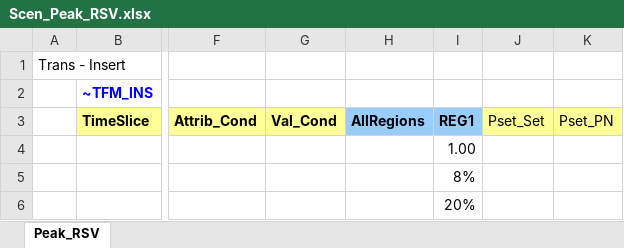
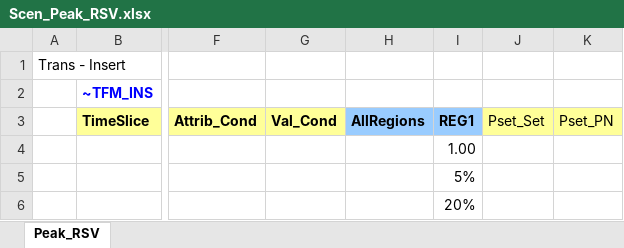
Before and after one commit to kanors-emr/Demo_S012_Vonline, an Excel workbook: SuppXLS/Scen_Peak_RSV.xlsx, sheet Peak_RSV, drawn as a sheet; only a part is shown, gaps mark what is left out; values as stored, in another font and other column widths than the file's, no borders; charts and pictures not drawn; the diff names each change by its address in the sheet, - before the commit and + after, or states it on an @@ line.

Commit message:
Value changed to 5%

```diff
--- a/SuppXLS/Scen_Peak_RSV.xlsx (sheet Peak_RSV)
+++ b/SuppXLS/Scen_Peak_RSV.xlsx (sheet Peak_RSV)
-I5 (REG1): 8%
+I5 (REG1): 5%
```
